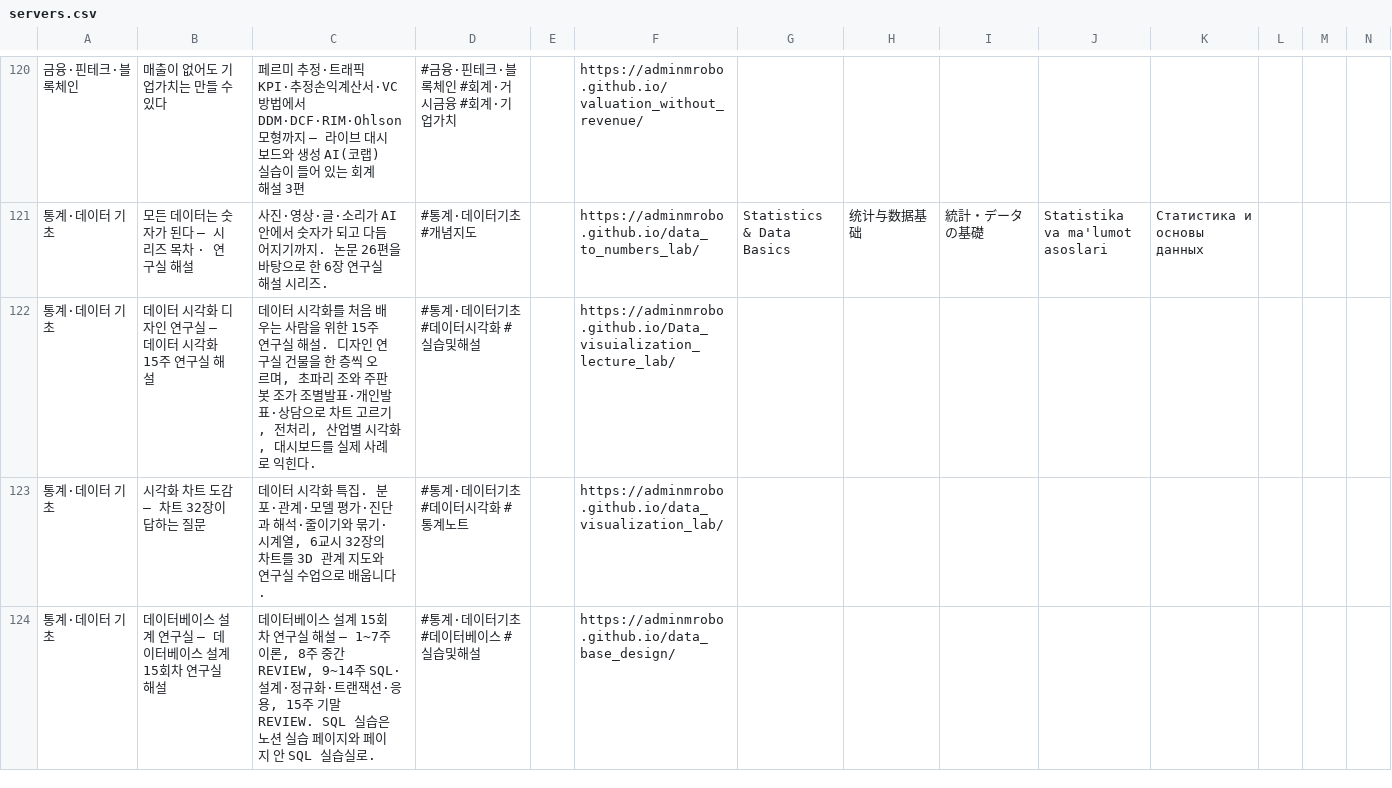
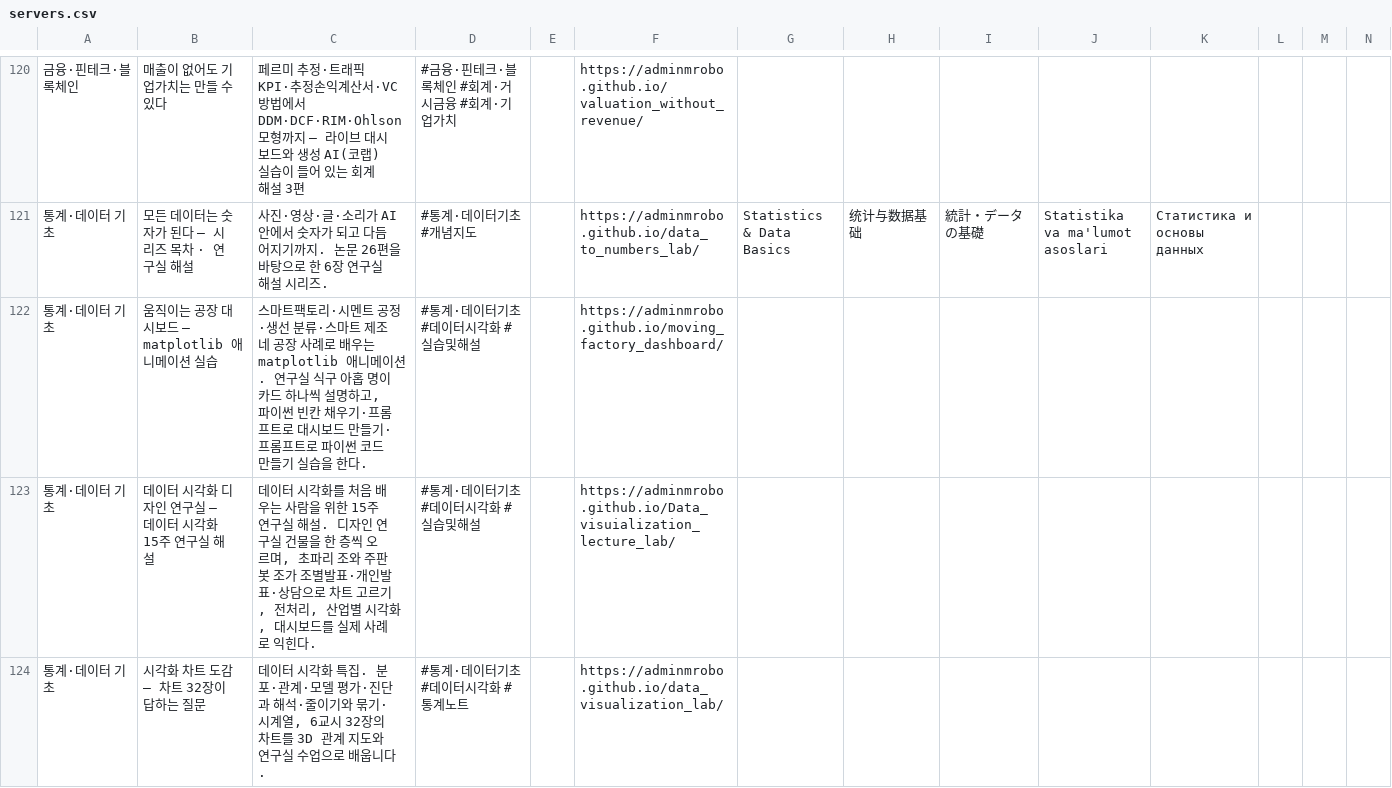
Before and after one commit to adminmrobo/ahnboat_lab_cover_status, a CSV file: data/servers.csv, drawn as a sheet; only a part is shown, gaps mark what is left out; the shorter side is filled out with more unchanged rows; rows hold the shown columns only; the diff covers the shown part only; the diff names each change by its address in the sheet, - before the commit and + after, or states it on an @@ line.

```diff
--- a/data/servers.csv
+++ b/data/servers.csv
+row 122: 통계·데이터 기초 | 움직이는 공장 대시보드 — matplotlib 애니메이션 실습 | 스마트팩토리·시멘트 공정·생선 분류·스마트 제조 네 공장 사례로 배우는 matplotlib 애니메이션. 연구실 식구 아홉 명이 카드 하나씩 설명하고, 파이썬 빈칸 채우기·프롬프트로 대시보드 만들기·프롬프트로 파이썬 코드 만들기 실습을 한다. | #통계·데이터기초 #데이터시각화 #실습및해설 |  | https://adminmrobo.github.io/moving_factory_dashboard/
```
Also changed, not shown: 1 edited cell elsewhere in this file, 14 other files.
